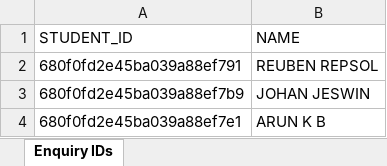
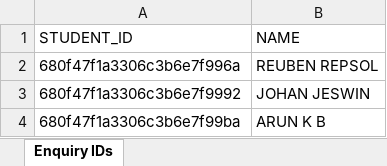
Before and after one commit to anugrah-inclusys/SMS_Adarsh_Data_Entry, an Excel workbook: output/student_ids.xlsx, sheet Enquiry IDs, drawn as a sheet; values as stored, in another font and other column widths than the file's, no borders; the diff names each change by its address in the sheet, - before the commit and + after, or states it on an @@ line.

```diff
--- a/output/student_ids.xlsx (sheet Enquiry IDs)
+++ b/output/student_ids.xlsx (sheet Enquiry IDs)
-A2 (STUDENT_ID): 680f0fd2e45ba039a88ef791
+A2 (STUDENT_ID): 680f47f1a3306c3b6e7f996a
-A3 (STUDENT_ID): 680f0fd2e45ba039a88ef7b9
+A3 (STUDENT_ID): 680f47f1a3306c3b6e7f9992
-A4 (STUDENT_ID): 680f0fd2e45ba039a88ef7e1
+A4 (STUDENT_ID): 680f47f1a3306c3b6e7f99ba
```
Also changed, not shown: 10 other files.
